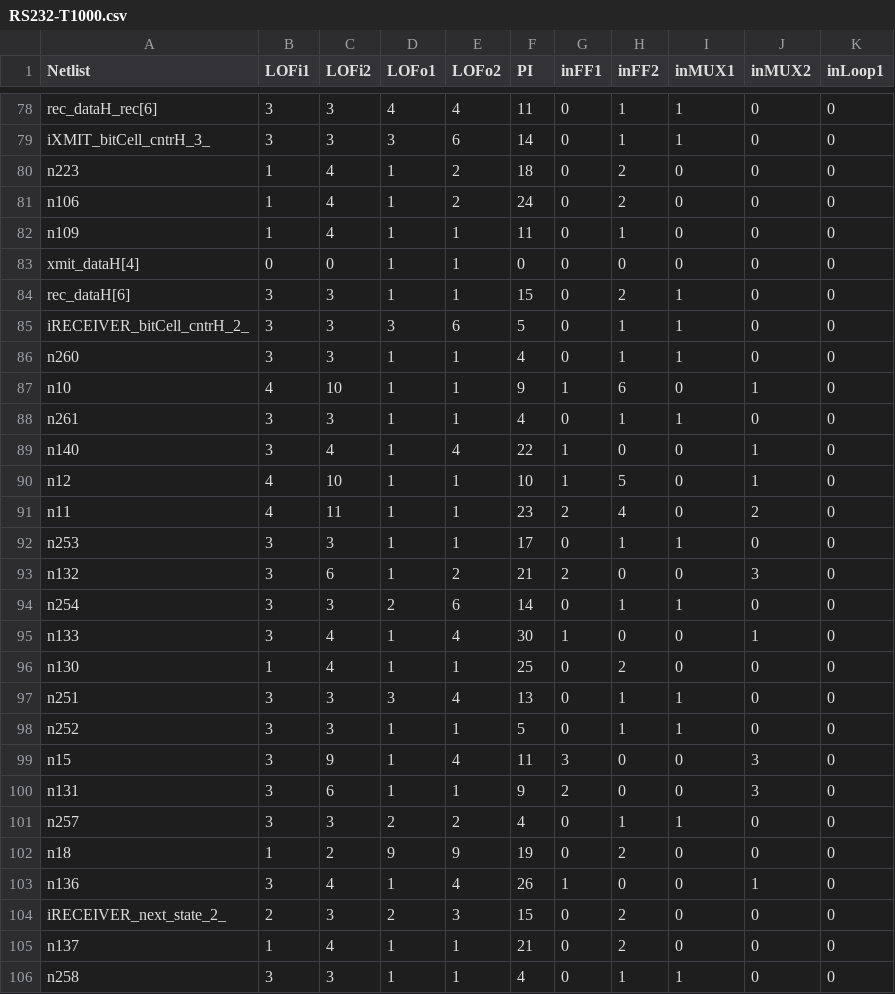
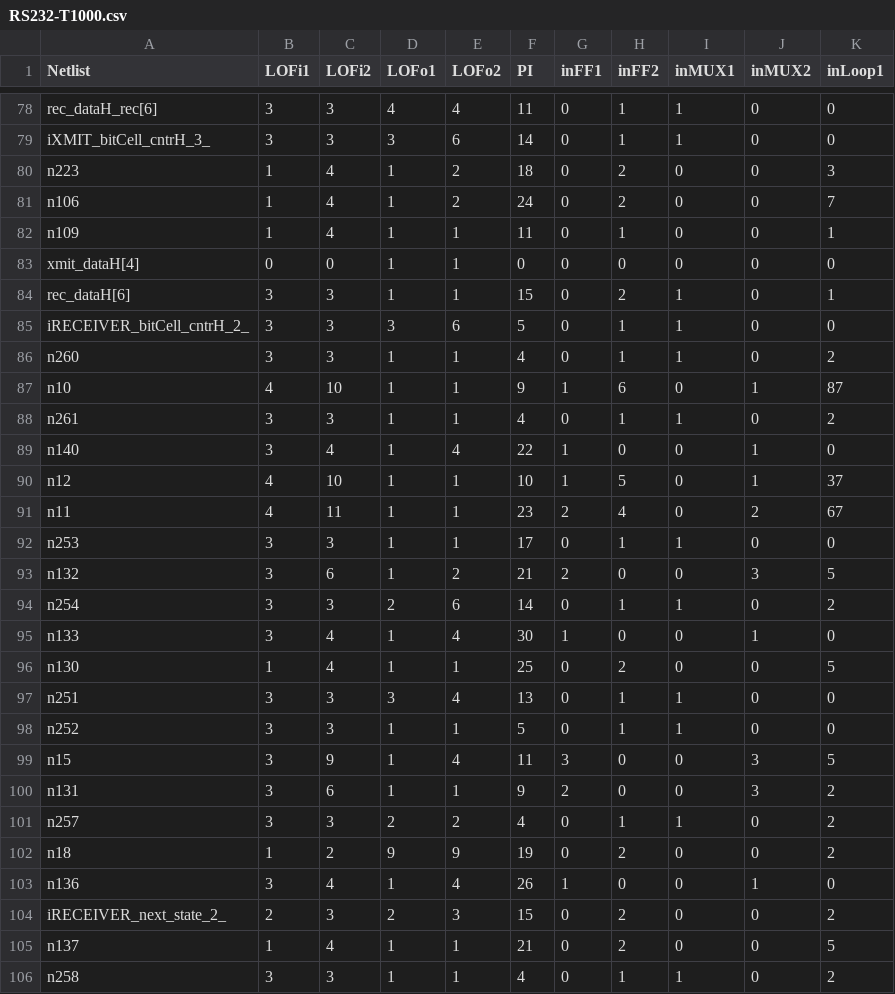
Before and after one commit to Ranit713/Feature-Extraction, a CSV file: features/RS232-T1000.csv, drawn as a sheet; only a part is shown, gaps mark what is left out; the diff covers the shown part only.

Commit message:
New Feature Added : In_Loop_x

```diff
--- a/features/RS232-T1000.csv
+++ b/features/RS232-T1000.csv
@@ -79,28 +79,28 @@ rec_dataH_rec[6],3,3,4,4,11,0,1,1,0,0
 iXMIT_bitCell_cntrH_3_,3,3,3,6,14,0,1,1,0,0
-n223,1,4,1,2,18,0,2,0,0,0
-n106,1,4,1,2,24,0,2,0,0,0
-n109,1,4,1,1,11,0,1,0,0,0
+n223,1,4,1,2,18,0,2,0,0,3
+n106,1,4,1,2,24,0,2,0,0,7
+n109,1,4,1,1,11,0,1,0,0,1
 xmit_dataH[4],0,0,1,1,0,0,0,0,0,0
-rec_dataH[6],3,3,1,1,15,0,2,1,0,0
+rec_dataH[6],3,3,1,1,15,0,2,1,0,1
 iRECEIVER_bitCell_cntrH_2_,3,3,3,6,5,0,1,1,0,0
-n260,3,3,1,1,4,0,1,1,0,0
-n10,4,10,1,1,9,1,6,0,1,0
-n261,3,3,1,1,4,0,1,1,0,0
+n260,3,3,1,1,4,0,1,1,0,2
+n10,4,10,1,1,9,1,6,0,1,87
+n261,3,3,1,1,4,0,1,1,0,2
 n140,3,4,1,4,22,1,0,0,1,0
-n12,4,10,1,1,10,1,5,0,1,0
-n11,4,11,1,1,23,2,4,0,2,0
+n12,4,10,1,1,10,1,5,0,1,37
+n11,4,11,1,1,23,2,4,0,2,67
 n253,3,3,1,1,17,0,1,1,0,0
-n132,3,6,1,2,21,2,0,0,3,0
-n254,3,3,2,6,14,0,1,1,0,0
+n132,3,6,1,2,21,2,0,0,3,5
+n254,3,3,2,6,14,0,1,1,0,2
 n133,3,4,1,4,30,1,0,0,1,0
-n130,1,4,1,1,25,0,2,0,0,0
+n130,1,4,1,1,25,0,2,0,0,5
 n251,3,3,3,4,13,0,1,1,0,0
 n252,3,3,1,1,5,0,1,1,0,0
-n15,3,9,1,4,11,3,0,0,3,0
-n131,3,6,1,1,9,2,0,0,3,0
-n257,3,3,2,2,4,0,1,1,0,0
-n18,1,2,9,9,19,0,2,0,0,0
+n15,3,9,1,4,11,3,0,0,3,5
+n131,3,6,1,1,9,2,0,0,3,2
+n257,3,3,2,2,4,0,1,1,0,2
+n18,1,2,9,9,19,0,2,0,0,2
 n136,3,4,1,4,26,1,0,0,1,0
-iRECEIVER_next_state_2_,2,3,2,3,15,0,2,0,0,0
-n137,1,4,1,1,21,0,2,0,0,0
-n258,3,3,1,1,4,0,1,1,0,0
+iRECEIVER_next_state_2_,2,3,2,3,15,0,2,0,0,2
+n137,1,4,1,1,21,0,2,0,0,5
+n258,3,3,1,1,4,0,1,1,0,2
```
Also changed, not shown: 157 edited cells elsewhere in this file, 2 other files.
